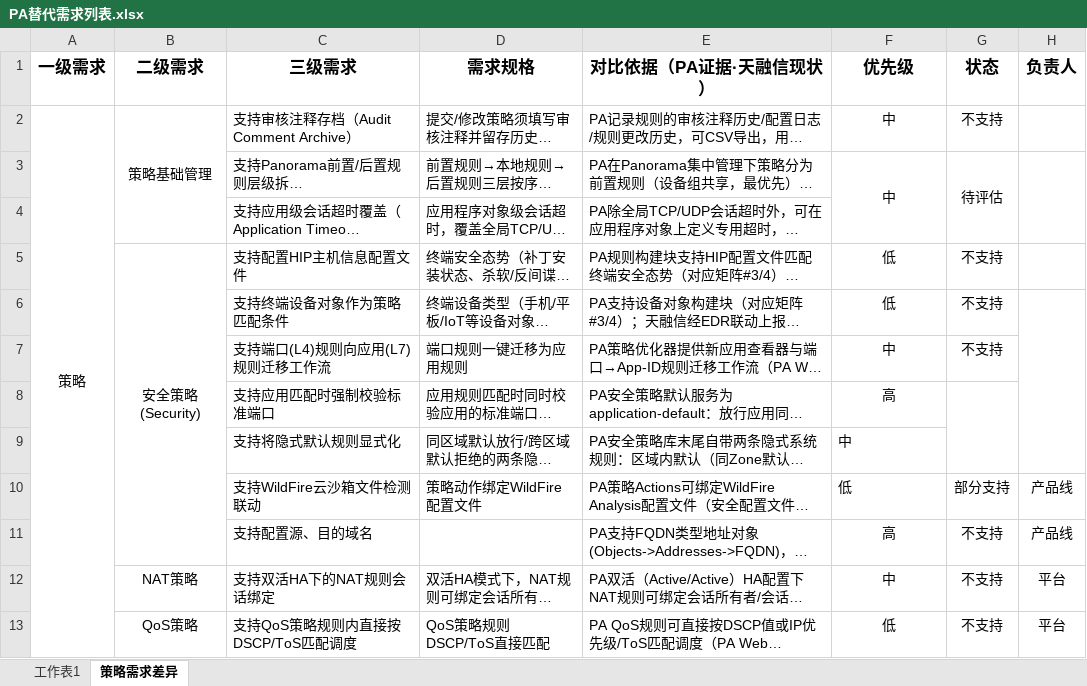
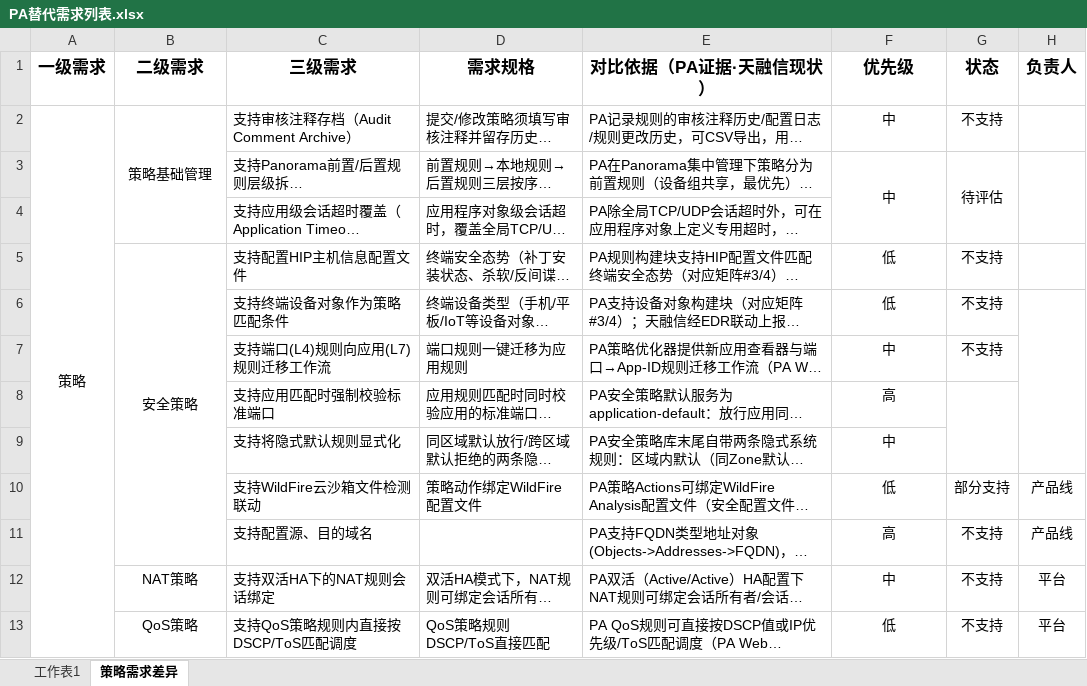
Before and after one commit to Fdmiao/PA-REPLACE, an Excel workbook: PA替代需求列表.xlsx, sheet 策略需求差异, drawn as a sheet; only a part is shown; long unchanged cells end in …; values as stored, in another font and other column widths than the file's, no borders; charts and pictures not drawn; the diff covers the shown part only; the diff names each change by its address in the sheet, - before the commit and + after, or states it on an @@ line.

Commit message:
docs: update PA产品方案Excel file
update the PA product plan excel document with latest changes

```diff
--- a/PA替代需求列表.xlsx (sheet 策略需求差异)
+++ b/PA替代需求列表.xlsx (sheet 策略需求差异)
-B5 (二级需求): 安全策略(Security)
+B5 (二级需求): 安全策略
-F9:F10 alignment: left
+F9:F10 alignment: center
```
Also changed, not shown: 1 added row, 2 removed rows, 13 edited cells and merged cells elsewhere in this sheet, charts or pictures.
